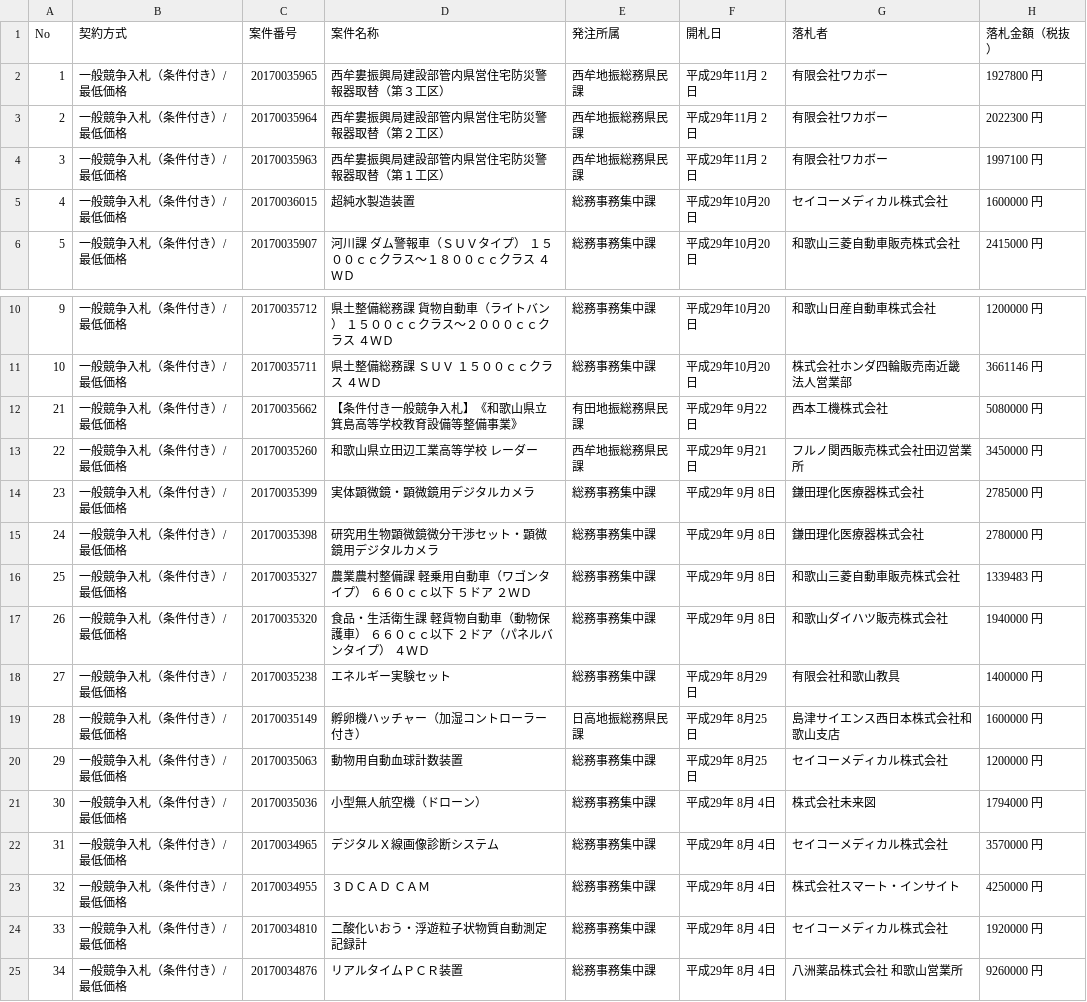
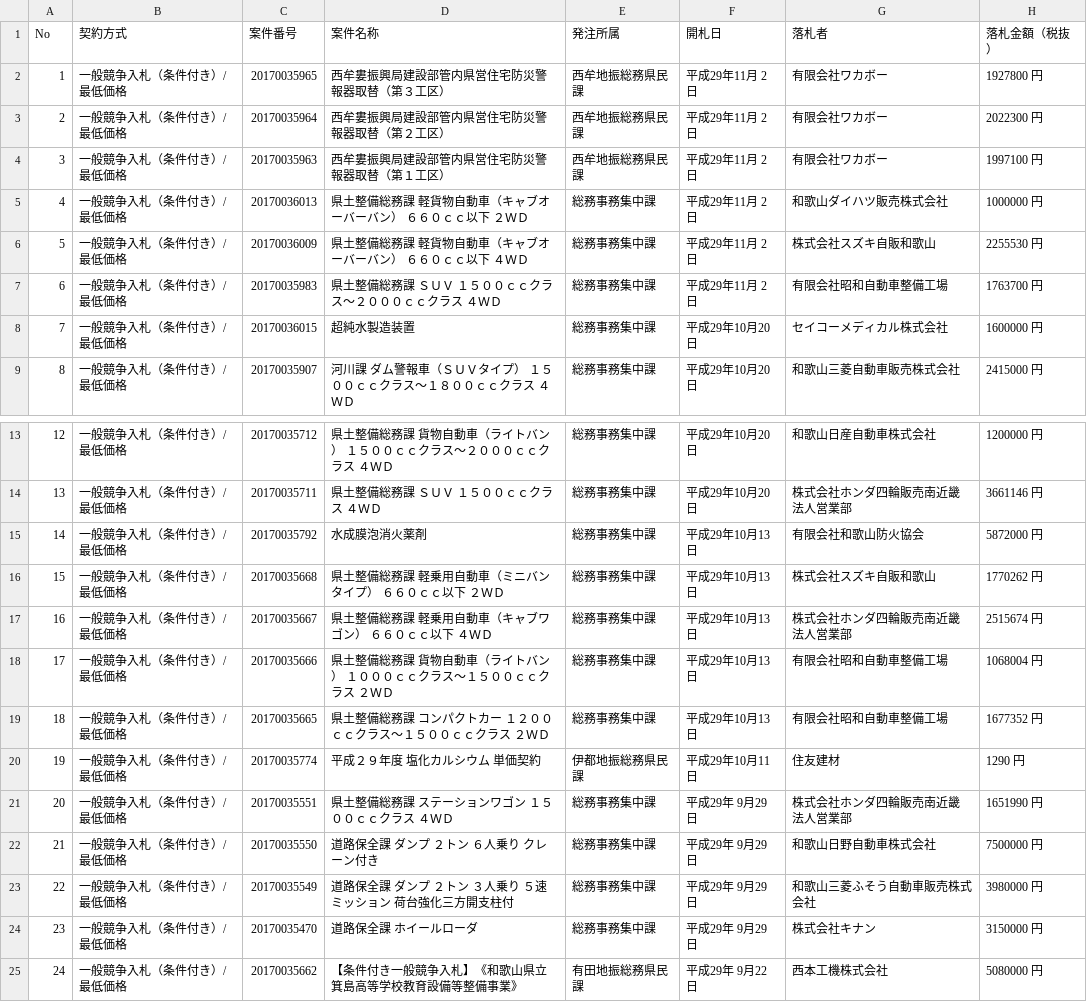
Before and after one commit to wakayama-pref-org/Goods-e-procurement-system_Bid_Result_List, a CSV file: csv/goods-e-procurement-system_bid_result_list.csv, drawn as a sheet; only a part is shown, gaps mark what is left out; the shorter side is filled out with more unchanged rows; addresses are those after the commit; the diff names each change by its address in the sheet, - before the commit and + after, or states it on an @@ line.

```diff
--- a/csv/goods-e-procurement-system_bid_result_list.csv
+++ b/csv/goods-e-procurement-system_bid_result_list.csv
+row 5: 4 | 一般競争入札（条件付き）/最低価格 | 20170036013 | 県土整備総務課 軽貨物自動車（キャブオーバーバン） ６６０ｃｃ以下 ２ＷＤ | 総務事務集中課 | 平成29年11月 2日 | 和歌山ダイハツ販売株式会社 | 1000000 円
+row 6: 5 | 一般競争入札（条件付き）/最低価格 | 20170036009 | 県土整備総務課 軽貨物自動車（キャブオーバーバン） ６６０ｃｃ以下 ４ＷＤ | 総務事務集中課 | 平成29年11月 2日 | 株式会社スズキ自販和歌山 | 2255530 円
+row 7: 6 | 一般競争入札（条件付き）/最低価格 | 20170035983 | 県土整備総務課 ＳＵＶ １５００ｃｃクラス〜２０００ｃｃクラス ４ＷＤ | 総務事務集中課 | 平成29年11月 2日 | 有限会社昭和自動車整備工場 | 1763700 円
@@ column A (No) renumbered from row 8 down @@
+row 15: 14 | 一般競争入札（条件付き）/最低価格 | 20170035792 | 水成膜泡消火薬剤 | 総務事務集中課 | 平成29年10月13日 | 有限会社和歌山防火協会 | 5872000 円
+row 16: 15 | 一般競争入札（条件付き）/最低価格 | 20170035668 | 県土整備総務課 軽乗用自動車（ミニバンタイプ） ６６０ｃｃ以下 ２ＷＤ | 総務事務集中課 | 平成29年10月13日 | 株式会社スズキ自販和歌山 | 1770262 円
+row 17: 16 | 一般競争入札（条件付き）/最低価格 | 20170035667 | 県土整備総務課 軽乗用自動車（キャブワゴン） ６６０ｃｃ以下 ４ＷＤ | 総務事務集中課 | 平成29年10月13日 | 株式会社ホンダ四輪販売南近畿 法人営業部 | 2515674 円
+row 18: 17 | 一般競争入札（条件付き）/最低価格 | 20170035666 | 県土整備総務課 貨物自動車（ライトバン） １０００ｃｃクラス〜１５００ｃｃクラス ２ＷＤ | 総務事務集中課 | 平成29年10月13日 | 有限会社昭和自動車整備工場 | 1068004 円
+row 19: 18 | 一般競争入札（条件付き）/最低価格 | 20170035665 | 県土整備総務課 コンパクトカー １２００ｃｃクラス〜１５００ｃｃクラス ２ＷＤ | 総務事務集中課 | 平成29年10月13日 | 有限会社昭和自動車整備工場 | 1677352 円
+row 20: 19 | 一般競争入札（条件付き）/最低価格 | 20170035774 | 平成２９年度 塩化カルシウム 単価契約 | 伊都地振総務県民課 | 平成29年10月11日 | 住友建材 | 1290 円
+row 21: 20 | 一般競争入札（条件付き）/最低価格 | 20170035551 | 県土整備総務課 ステーションワゴン １５００ｃｃクラス ４ＷＤ | 総務事務集中課 | 平成29年 9月29日 | 株式会社ホンダ四輪販売南近畿 法人営業部 | 1651990 円
+row 22: 21 | 一般競争入札（条件付き）/最低価格 | 20170035550 | 道路保全課 ダンプ ２トン ６人乗り クレーン付き | 総務事務集中課 | 平成29年 9月29日 | 和歌山日野自動車株式会社 | 7500000 円
+row 23: 22 | 一般競争入札（条件付き）/最低価格 | 20170035549 | 道路保全課 ダンプ ２トン ３人乗り ５速ミッション 荷台強化三方開支柱付 | 総務事務集中課 | 平成29年 9月29日 | 和歌山三菱ふそう自動車販売株式会社 | 3980000 円
+row 24: 23 | 一般競争入札（条件付き）/最低価格 | 20170035470 | 道路保全課 ホイールローダ | 総務事務集中課 | 平成29年 9月29日 | 株式会社キナン | 3150000 円
```
Also changed, not shown: 1 other file.
